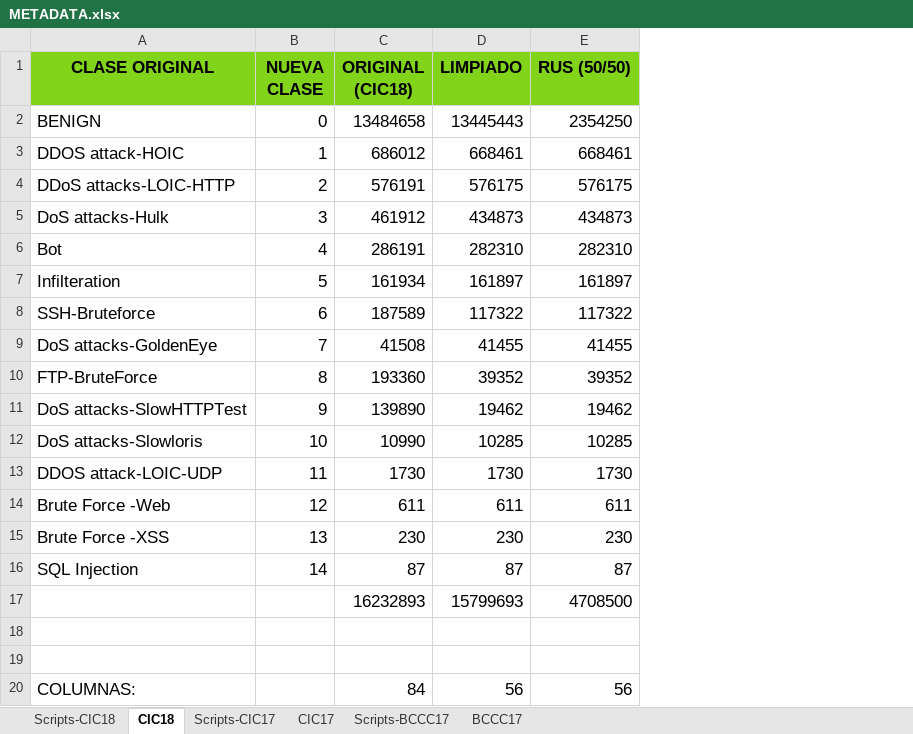
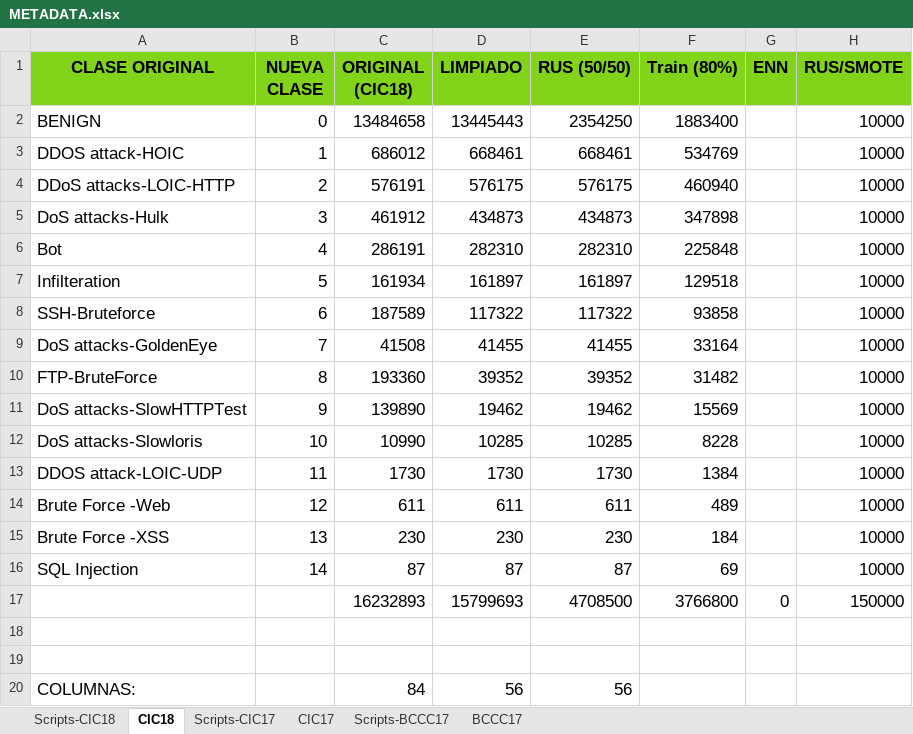
Before and after one commit to lamux04/BECA-INVESTIGACION, an Excel workbook: 02_datasets/metadata/METADATA.xlsx, sheet CIC18, drawn as a sheet; values as stored, in another font and other column widths than the file's, no borders; the diff names each change by its address in the sheet, - before the commit and + after, or states it on an @@ line.

```diff
--- a/02_datasets/metadata/METADATA.xlsx (sheet CIC18)
+++ b/02_datasets/metadata/METADATA.xlsx (sheet CIC18)
+column F (Train (80%)), rows 2-17: 1883400 | 534769 | 460940 | 347898 | 225848 | 129518 | 93858 | 33164 | 31482 | 15569 | 8228 | 1384 | 489 | 184 | 69 | 3766800
+column G (ENN), row 17: 0
+column H (RUS/SMOTE), rows 2-17: 10000 | 10000 | 10000 | 10000 | 10000 | 10000 | 10000 | 10000 | 10000 | 10000 | 10000 | 10000 | 10000 | 10000 | 10000 | 150000
```
Also changed, not shown: sheet Scripts-CIC18, sheet Scripts-BCCC17, sheet Scripts-CIC17, sheet BCCC17, 38 other files.
